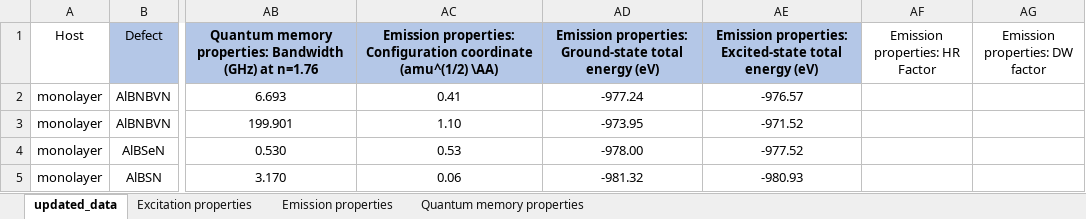
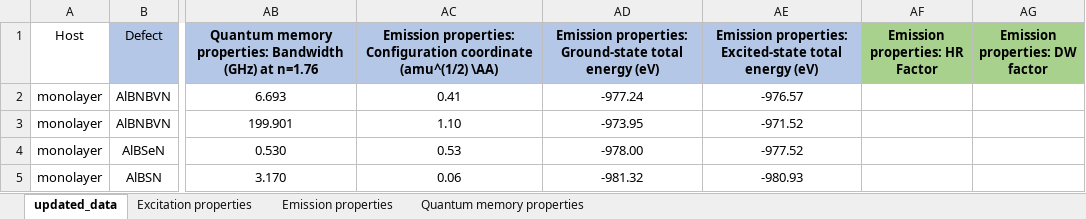
Before and after one commit to Nos-chanaprom/hBN-database, an Excel workbook: Supplementary_database_totalE_2.xlsx, sheet updated_data, drawn as a sheet; only a part is shown, gaps mark what is left out; values as stored, in another font and other column widths than the file's, no borders; the diff names each change by its address in the sheet, - before the commit and + after, or states it on an @@ line.

```diff
--- a/Supplementary_database_totalE_2.xlsx (sheet updated_data)
+++ b/Supplementary_database_totalE_2.xlsx (sheet updated_data)
@@ AF1:AG1 fill: none → #A9D18E, bold: off → on @@
```
Also changed, not shown: 7 other files.
